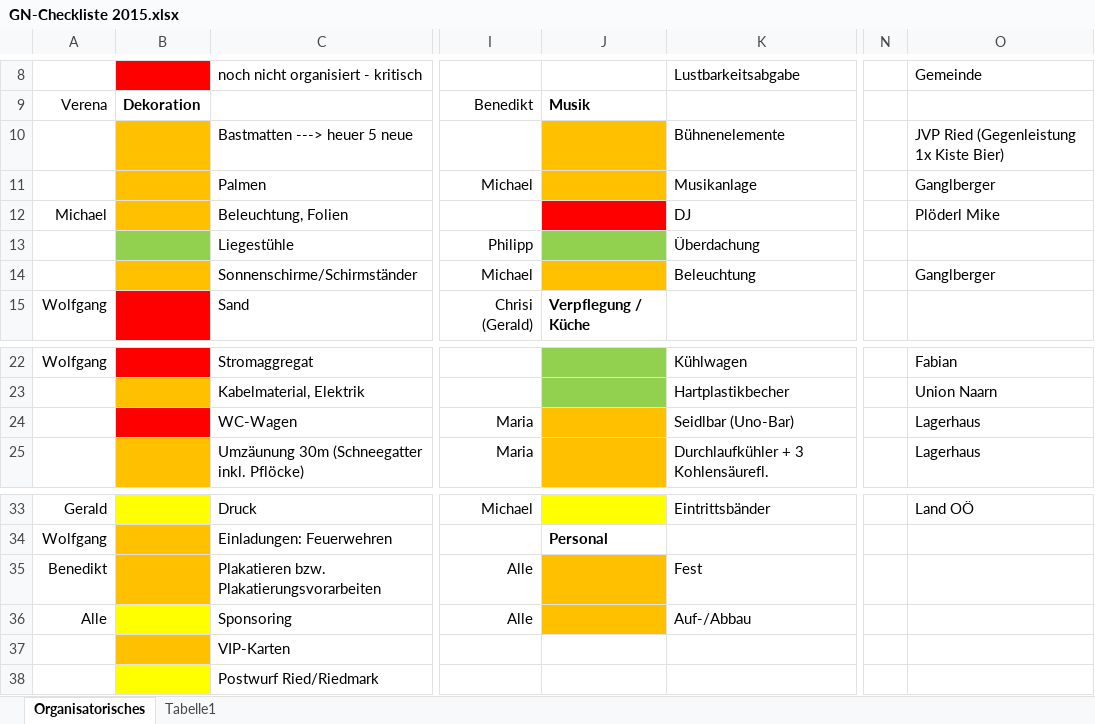
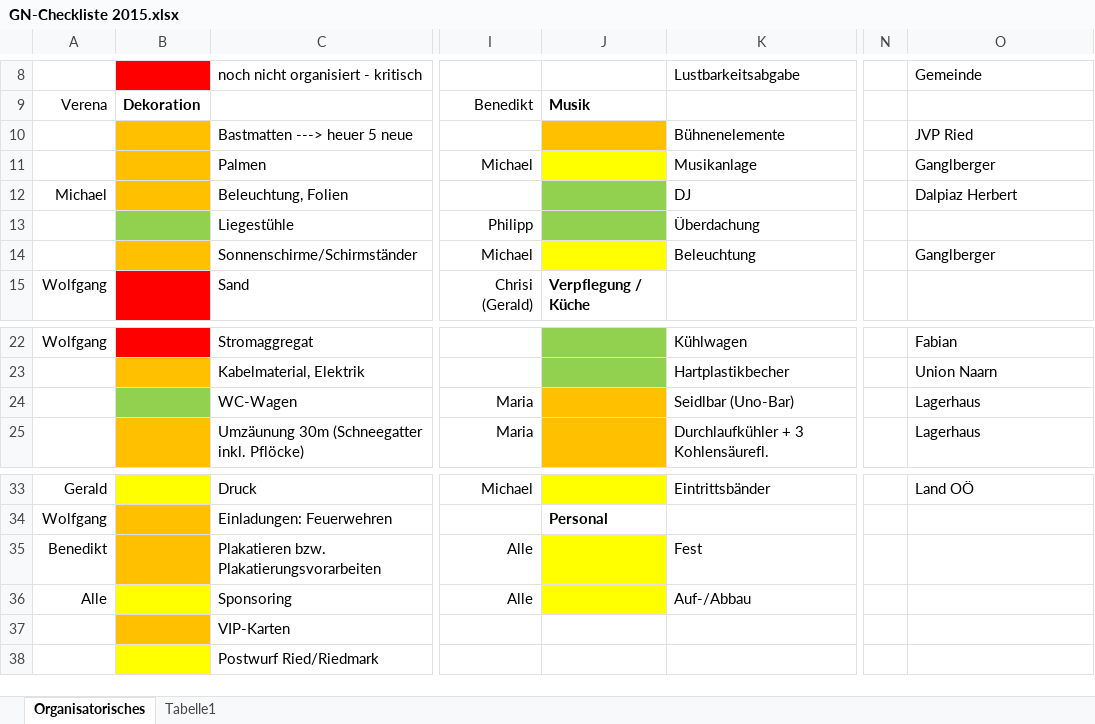
Before and after one commit to Balestrano/glarea-nox, an Excel workbook: 2015/GN-Checkliste 2015.xlsx, sheet Organisatorisches, drawn as a sheet; only a part is shown, gaps mark what is left out; values as stored, in another font and other column widths than the file's, no borders; the diff names each change by its address in the sheet, - before the commit and + after, or states it on an @@ line.

```diff
--- a/2015/GN-Checkliste 2015.xlsx (sheet Organisatorisches)
+++ b/2015/GN-Checkliste 2015.xlsx (sheet Organisatorisches)
-O10: JVP Ried (Gegenleistung 1x Kiste Bier)
+O10: JVP Ried
-J11 fill: #FFC000
+J11 fill: #FFFF00
-J12 fill: #FF0000
+J12 fill: #92D050
-O12: Plöderl Mike
+O12: Dalpiaz Herbert
-J14 fill: #FFC000
+J14 fill: #FFFF00
-B24 fill: #FF0000
+B24 fill: #92D050
-J35:J36 fill: #FFC000
+J35:J36 fill: #FFFF00
```
